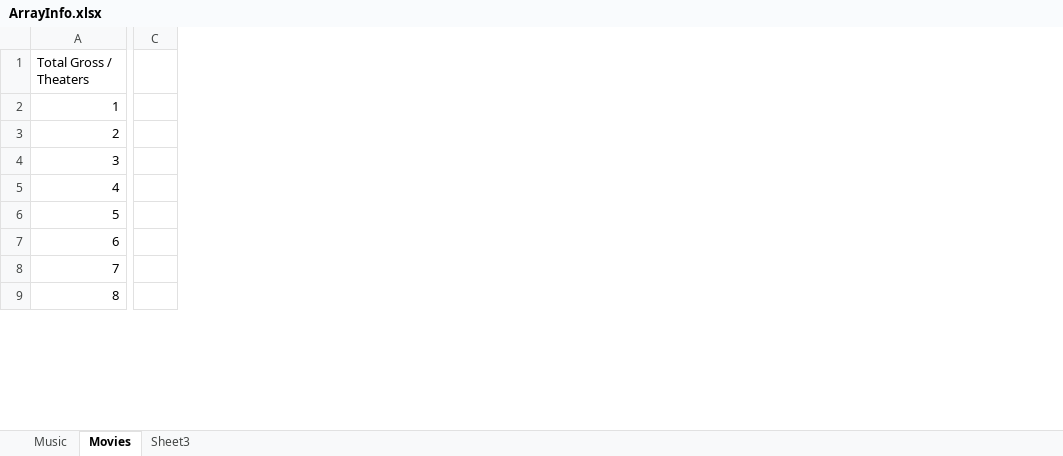
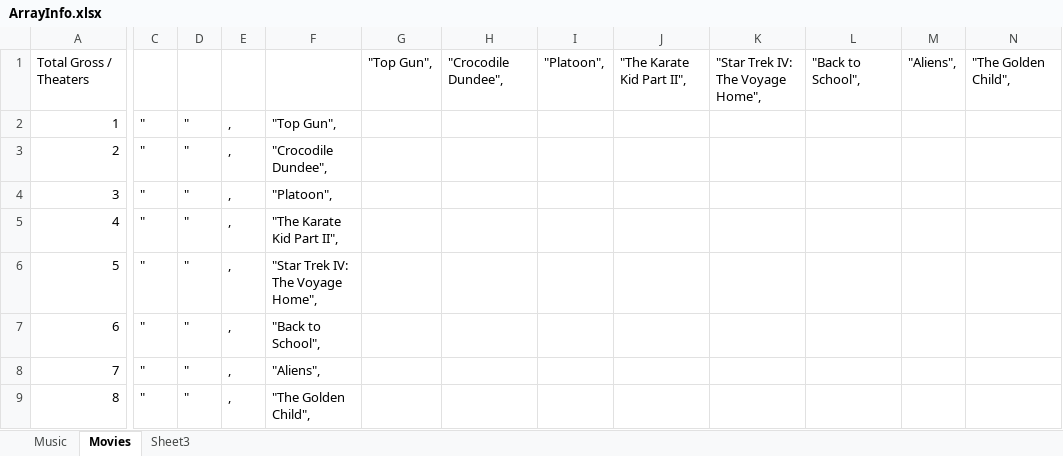
Before and after one commit to michaelfbagheri/Word-Guess-Game, an Excel workbook: ArrayInfo.xlsx, sheet Movies, drawn as a sheet; only a part is shown, gaps mark what is left out; values as stored, in another font and other column widths than the file's, no borders; removed rows and columns are numbered as before the commit, all else as after; the diff covers the shown part only; the diff names each change by its address in the sheet, - before the commit and + after, or states it on an @@ line.

```diff
--- a/ArrayInfo.xlsx (sheet Movies)
+++ b/ArrayInfo.xlsx (sheet Movies)
-column C, empty
+column C, rows 2-9: all "
+column D, rows 2-9: all "
+column E, rows 2-9: all ,
+column F, rows 2-9: "Top Gun", | "Crocodile Dundee", | "Platoon", | "The Karate Kid Part II", | "Star Trek IV: The Voyage Home", | "Back to School", | "Aliens", | "The Golden Child",
+column G, row 1: "Top Gun",
+column H, row 1: "Crocodile Dundee",
+column I, row 1: "Platoon",
+column J, row 1: "The Karate Kid Part II",
+column K, row 1: "Star Trek IV: The Voyage Home",
+column L, row 1: "Back to School",
+column M, row 1: "Aliens",
+column N, row 1: "The Golden Child",
```
Also changed, not shown: 49 added columns elsewhere in this sheet, sheet Music, 3 other files.
